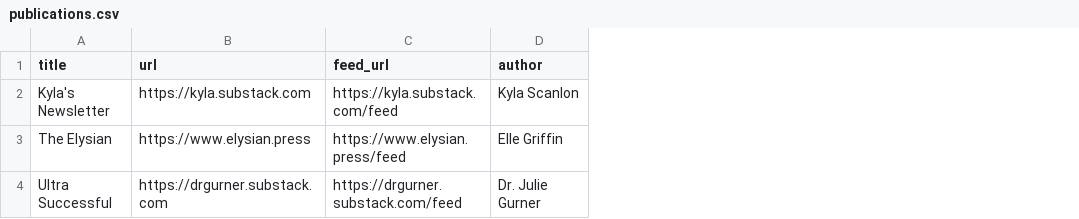
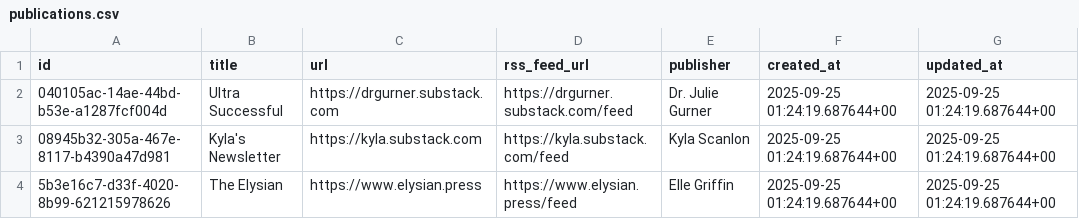
Before and after one commit to apchapcomputing/newsletter2paper, a CSV file: data/publications.csv, drawn as a sheet; addresses are those after the commit; the diff names each change by its address in the sheet, - before the commit and + after, or states it on an @@ line.

Commit message:
add db schema to models and dummy data

```diff
--- a/data/publications.csv
+++ b/data/publications.csv
+column A (id), rows 3-4: 08945b32-305a-467e-8117-b4390a47d981 | 5b3e16c7-d33f-4020-8b99-621215978626
+column F (created_at), rows 3-4: 2025-09-25 01:24:19.687644+00 | 2025-09-25 01:24:19.687644+00
+column G (updated_at), rows 3-4: 2025-09-25 01:24:19.687644+00 | 2025-09-25 01:24:19.687644+00
-D1: feed_url
+D1: rss_feed_url
-E1: author
+E1: publisher
@@ row 4 moved to row 2: 040105ac-14ae-44bd-b53e-a1287fcf004d @@
```
Also changed, not shown: 12 other files.
